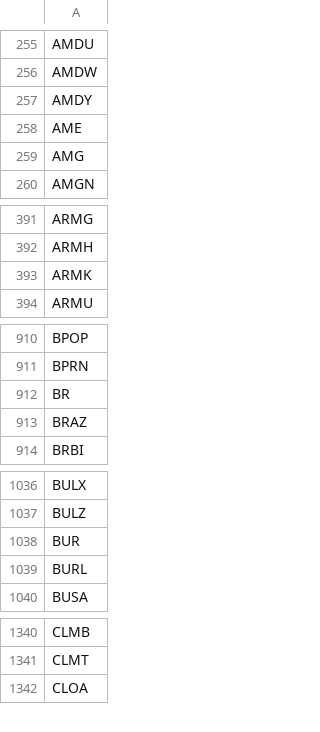
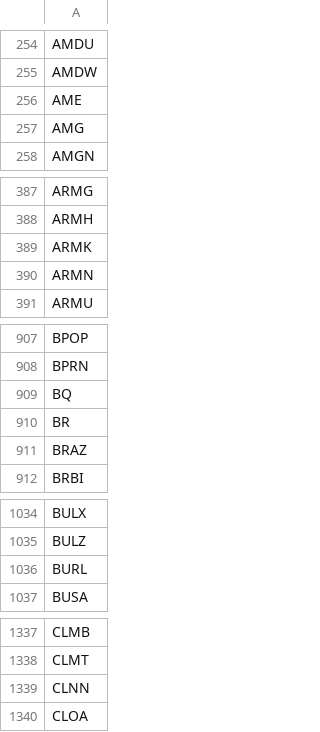
Before and after one commit to brillafresa/Momentum, a CSV file: screened_universe.csv, drawn as a sheet; only a part is shown, gaps mark what is left out; the diff covers the shown part only.

```diff
--- a/screened_universe.csv
+++ b/screened_universe.csv
@@ -256,3 +255,2 @@ AMDU
 AMDW
-AMDY
 AME
@@ -393,2 +389,3 @@ ARMH
 ARMK
+ARMN
 ARMU
@@ -911,2 +908,3 @@ BPOP
 BPRN
+BQ
 BR
@@ -1037,3 +1035,2 @@ BULX
 BULZ
-BUR
 BURL
@@ -1341,2 +1338,3 @@ CLMB
 CLMT
+CLNN
 CLOA
```
Also changed, not shown: 17 added rows, 25 removed rows and 1 edited cell elsewhere in this file, 2 other files.
